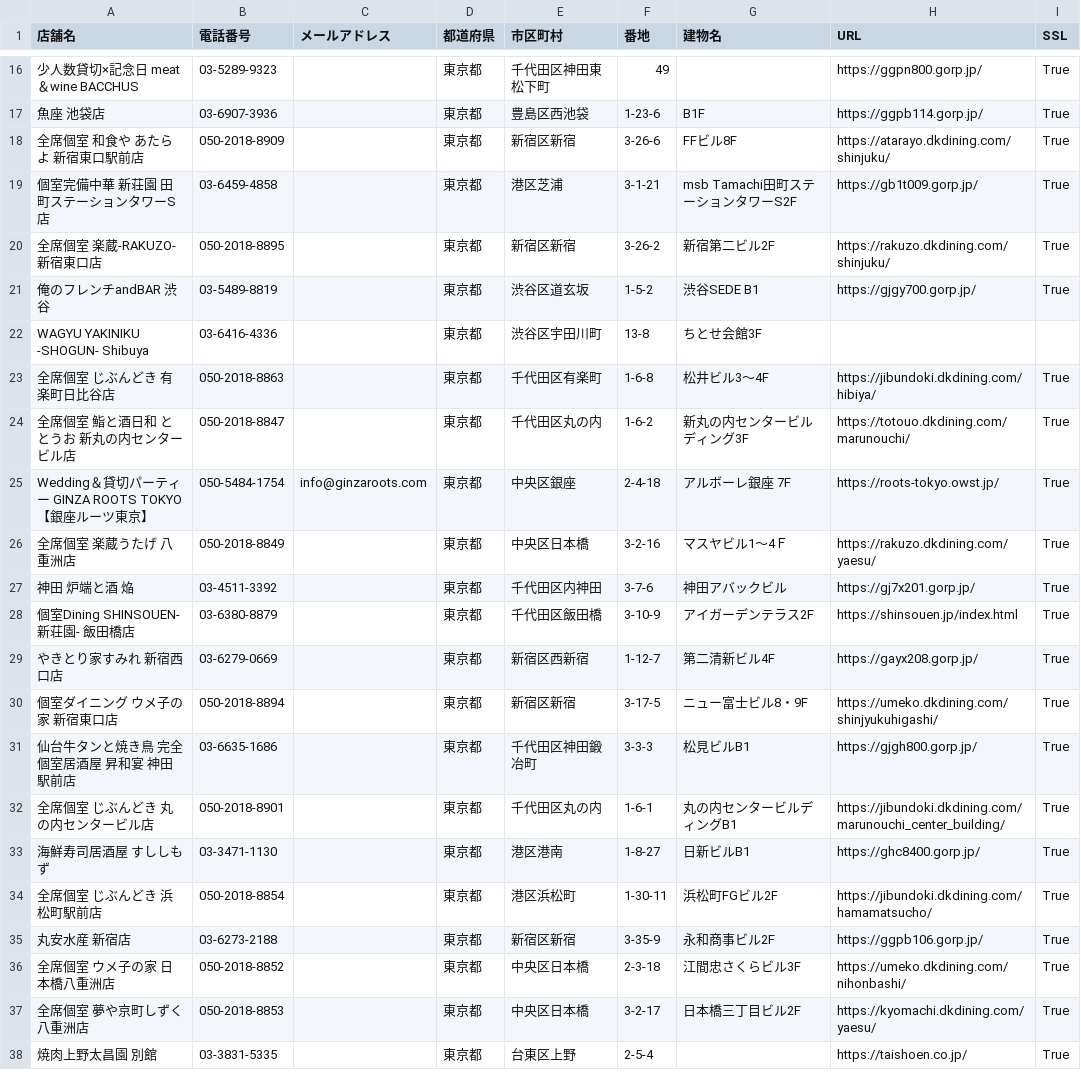
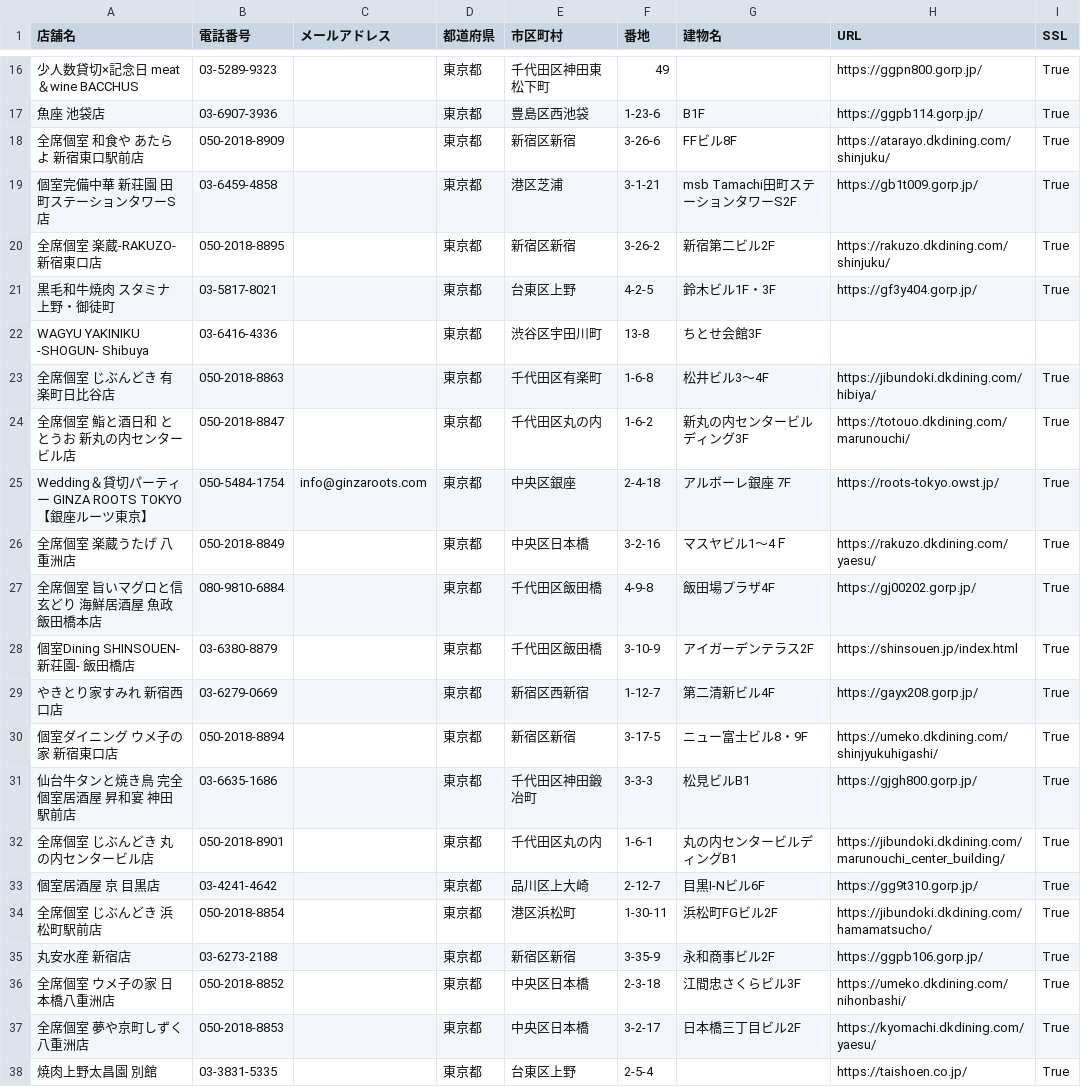
Before and after one commit to SHUEI0609/Final_answer, a CSV file: Exercise_for_Pool/python/ex1_web-scraping/1-2.csv, drawn as a sheet; only a part is shown, gaps mark what is left out; removed rows and columns are numbered as before the commit, all else as after; the diff covers the shown part only; the diff names each change by its address in the sheet, - before the commit and + after, or states it on an @@ line.

```diff
--- a/Exercise_for_Pool/python/ex1_web-scraping/1-2.csv
+++ b/Exercise_for_Pool/python/ex1_web-scraping/1-2.csv
-row 21: 俺のフレンチandBAR 渋谷 | 03-5489-8819 |  | 東京都 | 渋谷区道玄坂 | 1-5-2 | 渋谷SEDE B1 | https://gjgy700.gorp.jp/ | True
+row 21: 黒毛和牛焼肉 スタミナ 上野・御徒町 | 03-5817-8021 |  | 東京都 | 台東区上野 | 4-2-5 | 鈴木ビル1F・3F | https://gf3y404.gorp.jp/ | True
-row 27: 神田 炉端と酒 焔 | 03-4511-3392 |  | 東京都 | 千代田区内神田 | 3-7-6 | 神田アバックビル | https://gj7x201.gorp.jp/ | True
+row 27: 全席個室 旨いマグロと信玄どり 海鮮居酒屋 魚政 飯田橋本店 | 080-9810-6884 |  | 東京都 | 千代田区飯田橋 | 4-9-8 | 飯田場プラザ4F | https://gj00202.gorp.jp/ | True
-row 33: 海鮮寿司居酒屋 すししもず | 03-3471-1130 |  | 東京都 | 港区港南 | 1-8-27 | 日新ビルB1 | https://ghc8400.gorp.jp/ | True
+row 33: 個室居酒屋 京 目黒店 | 03-4241-4642 |  | 東京都 | 品川区上大崎 | 2-12-7 | 目黒I-Nビル6F | https://gg9t310.gorp.jp/ | True
```
Also changed, not shown: 7 added rows, 7 removed rows and 8 edited cells elsewhere in this file, Exercise_for_Pool/python/ex1_web-scraping/1-1.csv, 3 other files.
